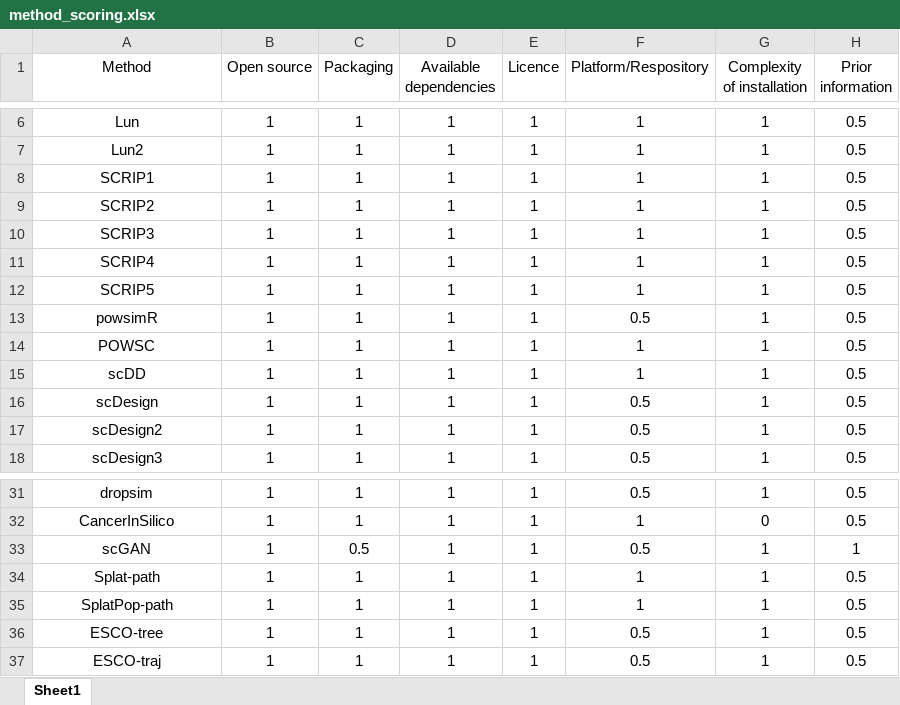
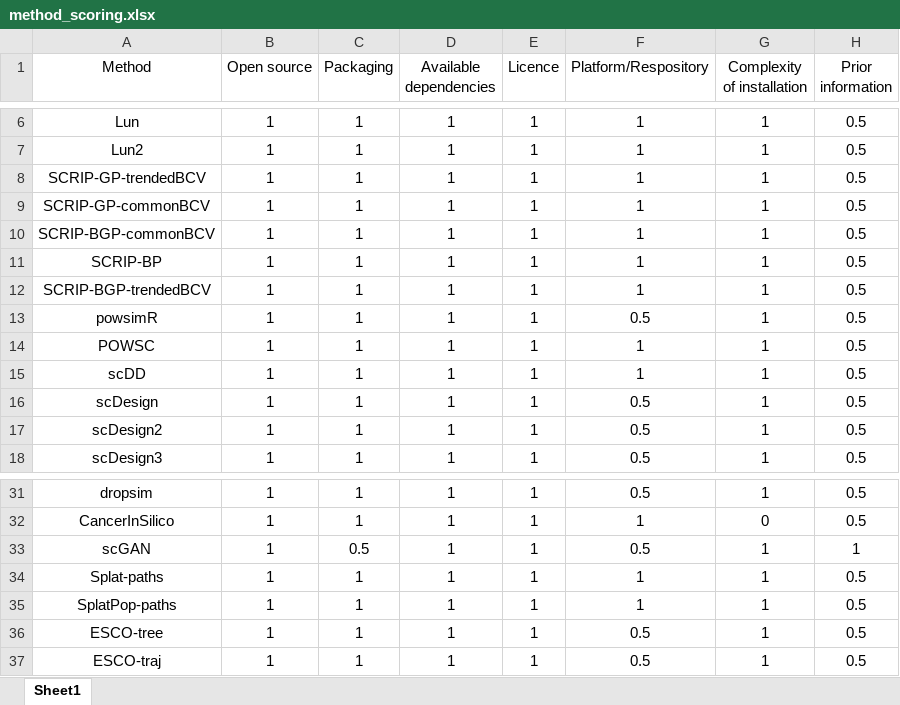
Before and after one commit to duohongrui/simbenchmark, an Excel workbook: Chunk7-Usability/method_scoring.xlsx, sheet Sheet1, drawn as a sheet; only a part is shown, gaps mark what is left out; values as stored, in another font and other column widths than the file's, no borders; the diff names each change by its address in the sheet, - before the commit and + after, or states it on an @@ line.

```diff
--- a/Chunk7-Usability/method_scoring.xlsx (sheet Sheet1)
+++ b/Chunk7-Usability/method_scoring.xlsx (sheet Sheet1)
-A8 (Method): SCRIP1
+A8 (Method): SCRIP-GP-trendedBCV
-A9 (Method): SCRIP2
+A9 (Method): SCRIP-GP-commonBCV
-A10 (Method): SCRIP3
+A10 (Method): SCRIP-BGP-commonBCV
-A11 (Method): SCRIP4
+A11 (Method): SCRIP-BP
-A12 (Method): SCRIP5
+A12 (Method): SCRIP-BGP-trendedBCV
-A34 (Method): Splat-path
+A34 (Method): Splat-paths
-A35 (Method): SplatPop-path
+A35 (Method): SplatPop-paths
```
Also changed, not shown: Chunk1-Data preparation/evaluation_datasets.xlsx, Chunk1-Data preparation/methods.xlsx, 56 other files.
